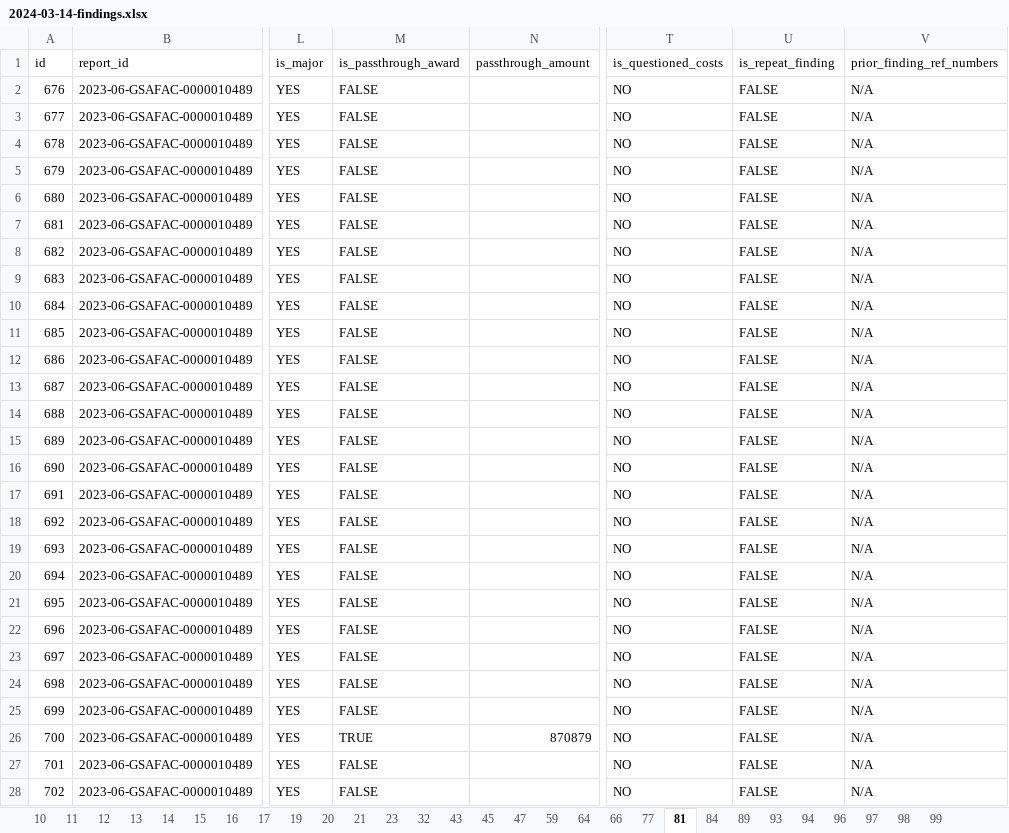
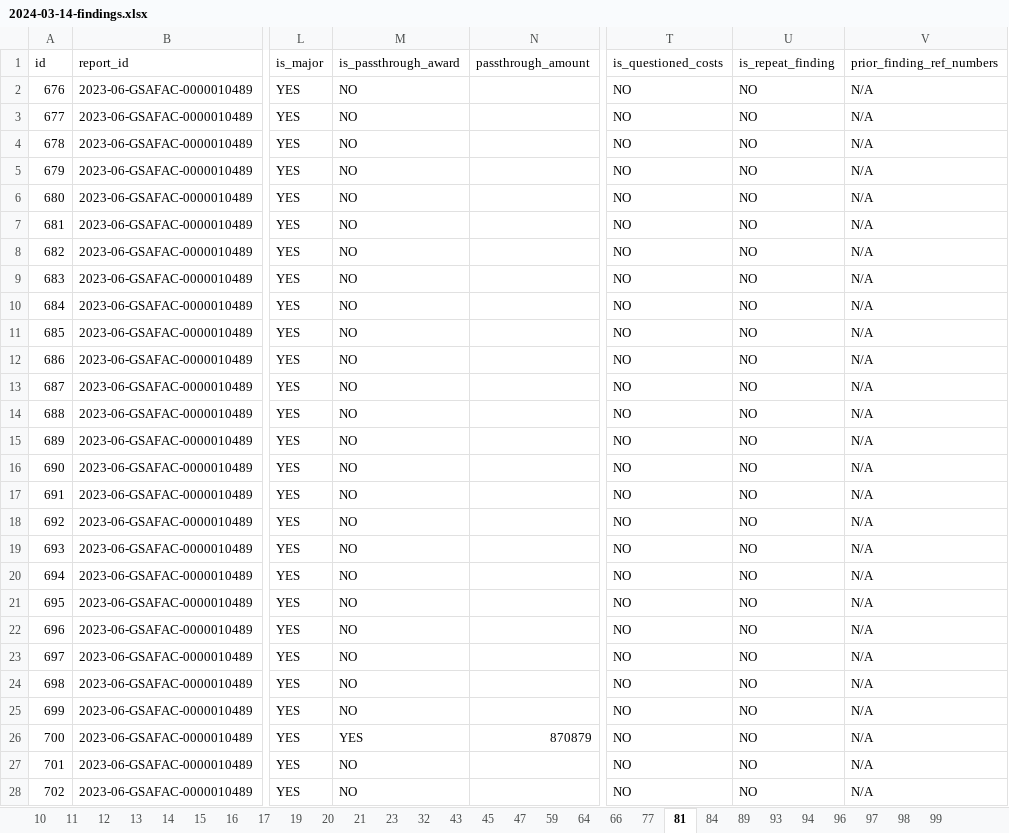
Before and after one commit to GSA-TTS/FAC-transition-site, an Excel workbook: assets/findings/2024-03-14-findings.xlsx, sheet 81, drawn as a sheet; only a part is shown, gaps mark what is left out; values as stored, in another font and other column widths than the file's, no cell formats; the diff covers the shown part only; the diff names each change by its address in the sheet, - before the commit and + after, or states it on an @@ line.

```diff
--- a/assets/findings/2024-03-14-findings.xlsx (sheet 81)
+++ b/assets/findings/2024-03-14-findings.xlsx (sheet 81)
-M2:M25 (is_passthrough_award): FALSE
+M2:M25 (is_passthrough_award): NO
-U2:U28 (is_repeat_finding): FALSE
+U2:U28 (is_repeat_finding): NO
-M26 (is_passthrough_award): TRUE
+M26 (is_passthrough_award): YES
-M27:M28 (is_passthrough_award): FALSE
+M27:M28 (is_passthrough_award): NO
```
Also changed, not shown: 471 edited cells elsewhere in this sheet, sheet COG-93, sheet 93, sheet 43, sheet 12, sheet 47, sheet 84, 33 more sheets, cell formats, assets/findings/2024-02-14-findings.xlsx, assets/findings/2024-03-06-findings.xlsx, 47 other files.
